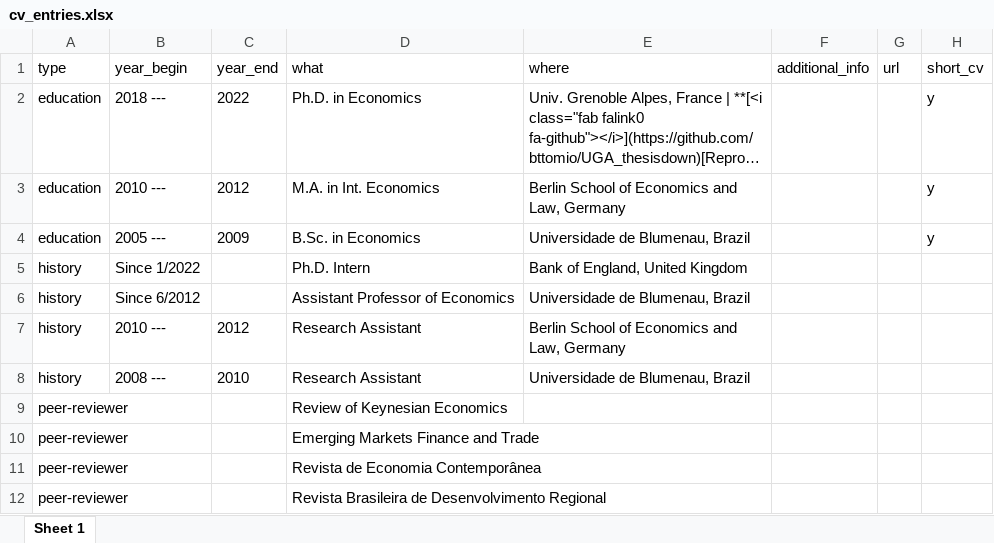
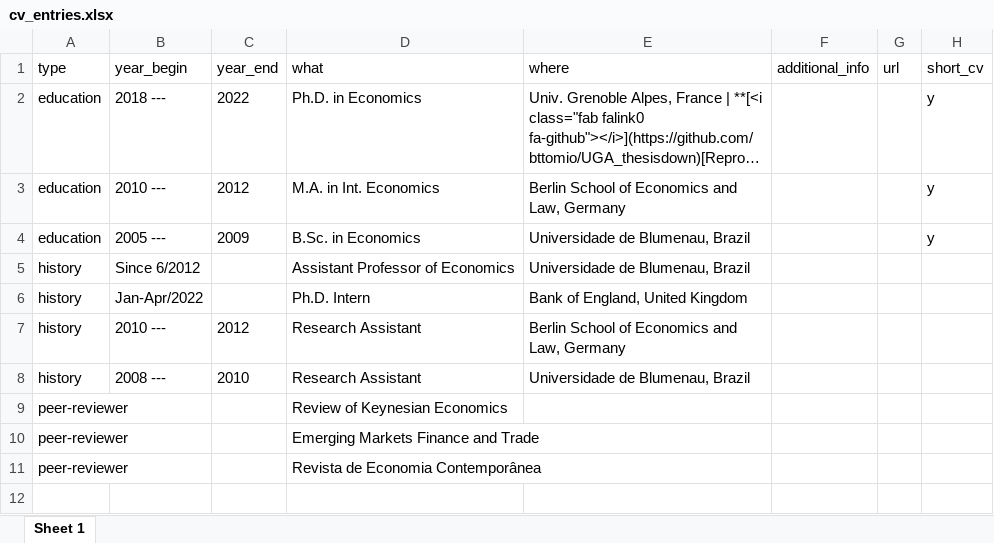
Before and after one commit to bttomio/bttomio.github.io, an Excel workbook: cv/data/cv_entries.xlsx, sheet Sheet 1, drawn as a sheet; long unchanged cells end in …; values as stored, in another font and other column widths than the file's, no borders; removed rows and columns are numbered as before the commit, all else as after; the diff names each change by its address in the sheet, - before the commit and + after, or states it on an @@ line.

```diff
--- a/cv/data/cv_entries.xlsx (sheet Sheet 1)
+++ b/cv/data/cv_entries.xlsx (sheet Sheet 1)
-row 5: history | Since 1/2022 |  | Ph.D. Intern | Bank of England, United Kingdom
+row 6: history | Jan-Apr/2022 |  | Ph.D. Intern | Bank of England, United Kingdom
-row 12: peer-reviewer |  |  | Revista Brasileira de Desenvolvimento Regional
```
Also changed, not shown: 7 other files.
